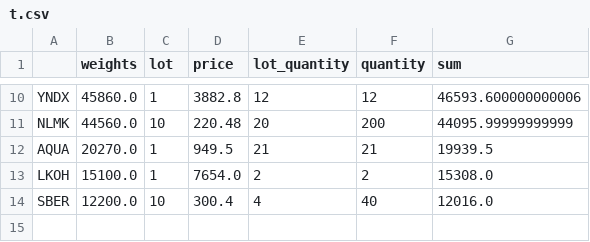
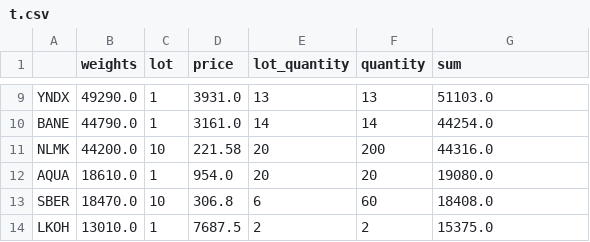
Before and after one commit to s-agapov/QuantMod, a CSV file: TP/Shares/t.csv, drawn as a sheet; only a part is shown, gaps mark what is left out; removed rows and columns are numbered as before the commit, all else as after; the diff covers the shown part only; the diff names each change by its address in the sheet, - before the commit and + after, or states it on an @@ line.

```diff
--- a/TP/Shares/t.csv
+++ b/TP/Shares/t.csv
-B9 (weights): 45860.0
+B9 (weights): 49290.0
-D9 (price): 3882.8
+D9 (price): 3931.0
-E9 (lot_quantity): 12
+E9 (lot_quantity): 13
-F9 (quantity): 12
+F9 (quantity): 13
-G9 (sum): 46593.600000000006
+G9 (sum): 51103.0
+row 10: BANE | 44790.0 | 1 | 3161.0 | 14 | 14 | 44254.0
-B11 (weights): 44560.0
+B11 (weights): 44200.0
-D11 (price): 220.48
+D11 (price): 221.58
-G11 (sum): 44095.99999999999
+G11 (sum): 44316.0
-B12 (weights): 20270.0
+B12 (weights): 18610.0
-D12 (price): 949.5
+D12 (price): 954.0
-E12 (lot_quantity): 21
+E12 (lot_quantity): 20
-F12 (quantity): 21
+F12 (quantity): 20
-G12 (sum): 19939.5
+G12 (sum): 19080.0
+row 13: SBER | 18470.0 | 10 | 306.8 | 6 | 60 | 18408.0
-B14 (weights): 15100.0
+B14 (weights): 13010.0
-D14 (price): 7654.0
+D14 (price): 7687.5
-G14 (sum): 15308.0
+G14 (sum): 15375.0
-row 14: SBER | 12200.0 | 10 | 300.4 | 4 | 40 | 12016.0
```
Also changed, not shown: 2 added rows, 3 removed rows and 23 edited cells elsewhere in this file, 3 other files.
